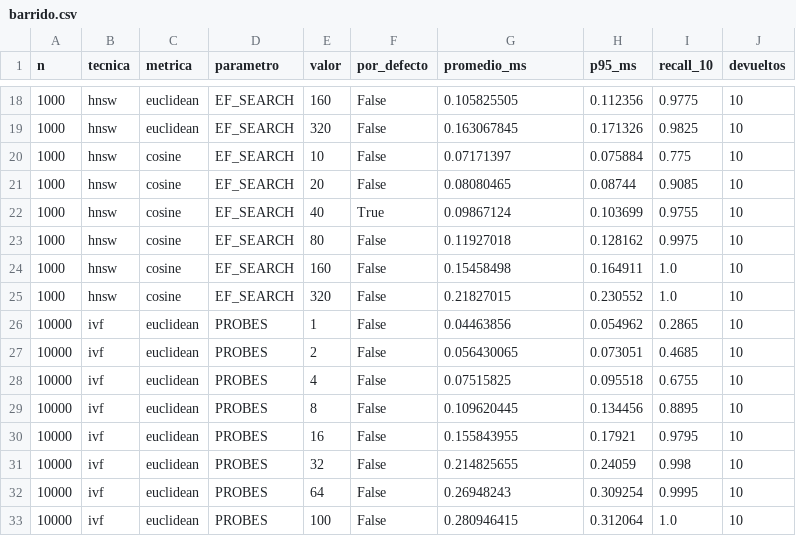
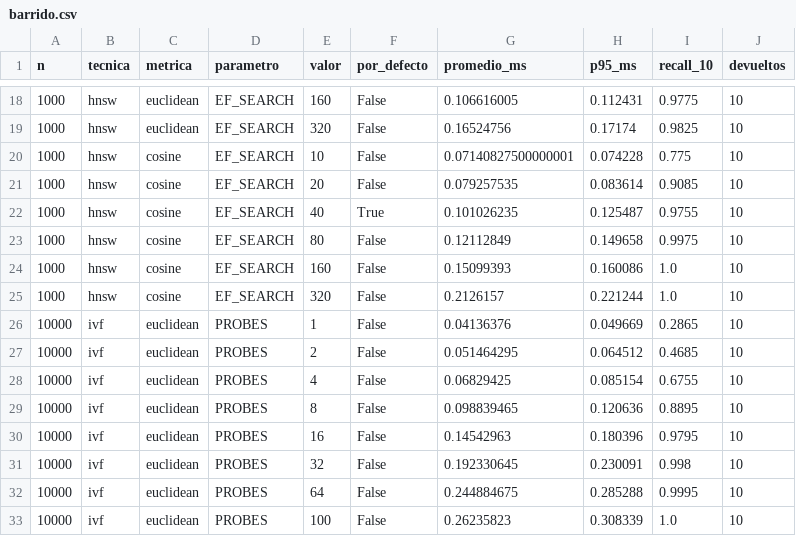
Before and after one commit to gab-o-11/Proyecto_BD2, a CSV file: benchmarks/multimedia_results/barrido.csv, drawn as a sheet; only a part is shown, gaps mark what is left out; the diff covers the shown part only.

```diff
--- a/benchmarks/multimedia_results/barrido.csv
+++ b/benchmarks/multimedia_results/barrido.csv
@@ -18,16 +18,16 @@ n,tecnica,metrica,parametro,valor,por_defecto,promedio_ms,p95_ms,recall_10,devue
-1000,hnsw,euclidean,EF_SEARCH,160,False,0.105825505,0.112356,0.9775,10
-1000,hnsw,euclidean,EF_SEARCH,320,False,0.163067845,0.171326,0.9825,10
-1000,hnsw,cosine,EF_SEARCH,10,False,0.07171397,0.075884,0.775,10
-1000,hnsw,cosine,EF_SEARCH,20,False,0.08080465,0.08744,0.9085,10
-1000,hnsw,cosine,EF_SEARCH,40,True,0.09867124,0.103699,0.9755,10
-1000,hnsw,cosine,EF_SEARCH,80,False,0.11927018,0.128162,0.9975,10
-1000,hnsw,cosine,EF_SEARCH,160,False,0.15458498,0.164911,1.0,10
-1000,hnsw,cosine,EF_SEARCH,320,False,0.21827015,0.230552,1.0,10
-10000,ivf,euclidean,PROBES,1,False,0.04463856,0.054962,0.2865,10
-10000,ivf,euclidean,PROBES,2,False,0.056430065,0.073051,0.4685,10
-10000,ivf,euclidean,PROBES,4,False,0.07515825,0.095518,0.6755,10
-10000,ivf,euclidean,PROBES,8,False,0.109620445,0.134456,0.8895,10
-10000,ivf,euclidean,PROBES,16,False,0.155843955,0.17921,0.9795,10
-10000,ivf,euclidean,PROBES,32,False,0.214825655,0.24059,0.998,10
-10000,ivf,euclidean,PROBES,64,False,0.26948243,0.309254,0.9995,10
-10000,ivf,euclidean,PROBES,100,False,0.280946415,0.312064,1.0,10
+1000,hnsw,euclidean,EF_SEARCH,160,False,0.106616005,0.112431,0.9775,10
+1000,hnsw,euclidean,EF_SEARCH,320,False,0.16524756,0.17174,0.9825,10
+1000,hnsw,cosine,EF_SEARCH,10,False,0.07140827500000001,0.074228,0.775,10
+1000,hnsw,cosine,EF_SEARCH,20,False,0.079257535,0.083614,0.9085,10
+1000,hnsw,cosine,EF_SEARCH,40,True,0.101026235,0.125487,0.9755,10
+1000,hnsw,cosine,EF_SEARCH,80,False,0.12112849,0.149658,0.9975,10
+1000,hnsw,cosine,EF_SEARCH,160,False,0.15099393,0.160086,1.0,10
+1000,hnsw,cosine,EF_SEARCH,320,False,0.2126157,0.221244,1.0,10
+10000,ivf,euclidean,PROBES,1,False,0.04136376,0.049669,0.2865,10
+10000,ivf,euclidean,PROBES,2,False,0.051464295,0.064512,0.4685,10
+10000,ivf,euclidean,PROBES,4,False,0.06829425,0.085154,0.6755,10
+10000,ivf,euclidean,PROBES,8,False,0.098839465,0.120636,0.8895,10
+10000,ivf,euclidean,PROBES,16,False,0.14542963,0.180396,0.9795,10
+10000,ivf,euclidean,PROBES,32,False,0.192330645,0.230091,0.998,10
+10000,ivf,euclidean,PROBES,64,False,0.244884675,0.285288,0.9995,10
+10000,ivf,euclidean,PROBES,100,False,0.26235823,0.308339,1.0,10
```
Also changed, not shown: 128 edited cells elsewhere in this file, benchmarks/multimedia_results/construccion.csv, benchmarks/multimedia_results/consultas.csv, 5 other files.
